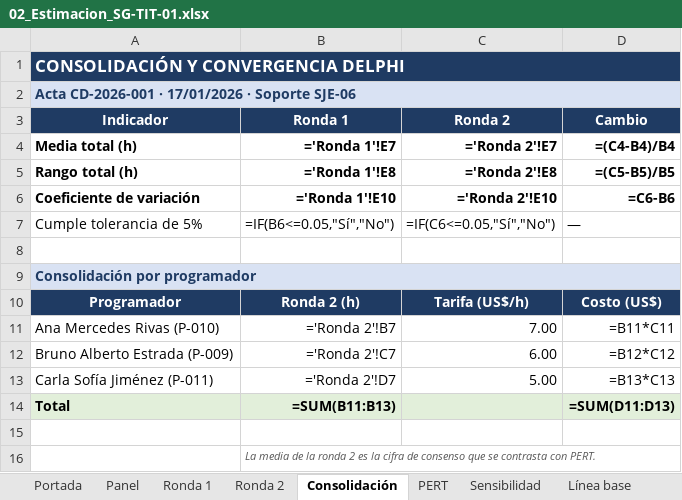
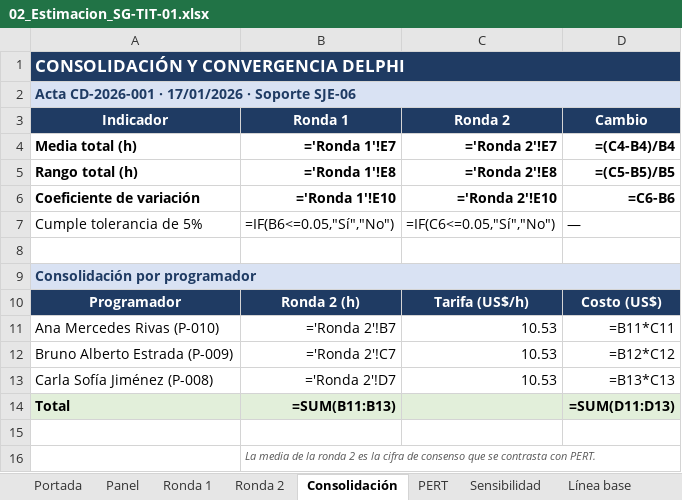
Before and after one commit to diego17-ues/Sistema_Contable_Proyecto_SIC115, an Excel workbook: sunGames_sa_de_cv/Documentacion costeo/Costeo por juicio de experto/02_Estimacion_SG-TIT-01.xlsx, sheet Consolidación, drawn as a sheet; values as stored, in another font and other column widths than the file's, no borders; formulas without a stored value are shown as written; the diff names each change by its address in the sheet, - before the commit and + after, or states it on an @@ line.

```diff
--- a/sunGames_sa_de_cv/Documentacion costeo/Costeo por juicio de experto/02_Estimacion_SG-TIT-01.xlsx (sheet Consolidación)
+++ b/sunGames_sa_de_cv/Documentacion costeo/Costeo por juicio de experto/02_Estimacion_SG-TIT-01.xlsx (sheet Consolidación)
-C11 (Ronda 2): 7.00
+C11 (Ronda 2): 10.53
-C12 (Ronda 2): 6.00
+C12 (Ronda 2): 10.53
-A13 (Indicador): Carla Sofía Jiménez (P-011)
+A13 (Indicador): Carla Sofía Jiménez (P-008)
-C13 (Ronda 2): 5.00
+C13 (Ronda 2): 10.53
```
Also changed, not shown: sheet Línea base, sheet Sensibilidad, sunGames_sa_de_cv/Documentacion costeo/Costeo por ordenes de trabajo/03_Hoja_de_costos_SG-TIT-01.xlsx, 18 other files.
